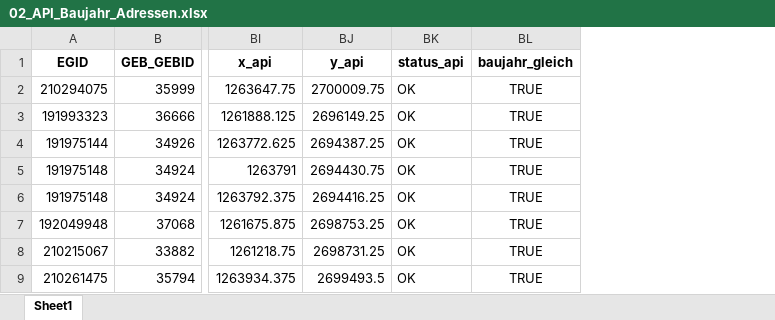
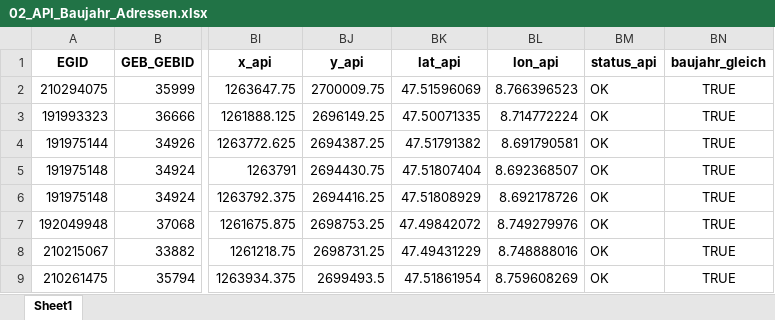
Before and after one commit to chiarasteffen/DatenaufbereitungBa, an Excel workbook: Data/02_API_Baujahr_Adressen.xlsx, sheet Sheet1, drawn as a sheet; only a part is shown, gaps mark what is left out; values as stored, in another font and other column widths than the file's, no borders; the diff names each change by its address in the sheet, - before the commit and + after, or states it on an @@ line.

Commit message:
Tourenplanung Excel vorbereitet

```diff
--- a/Data/02_API_Baujahr_Adressen.xlsx (sheet Sheet1)
+++ b/Data/02_API_Baujahr_Adressen.xlsx (sheet Sheet1)
+column BK (lat_api), rows 2-9: 47.51596069 | 47.50071335 | 47.51791382 | 47.51807404 | 47.51808929 | 47.49842072 | 47.49431229 | 47.51861954
+column BL (lon_api), rows 2-9: 8.766396523 | 8.714772224 | 8.691790581 | 8.692368507 | 8.692178726 | 8.749279976 | 8.748888016 | 8.759608269
```
Also changed, not shown: Data/03_Ground_Truth_Datensatz.xlsx, 4 other files.
